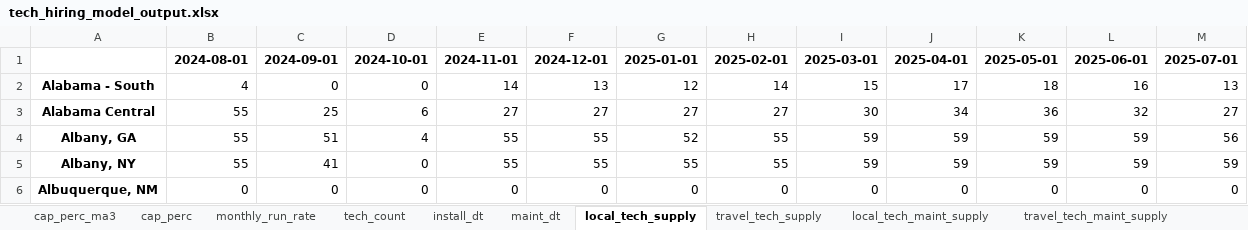
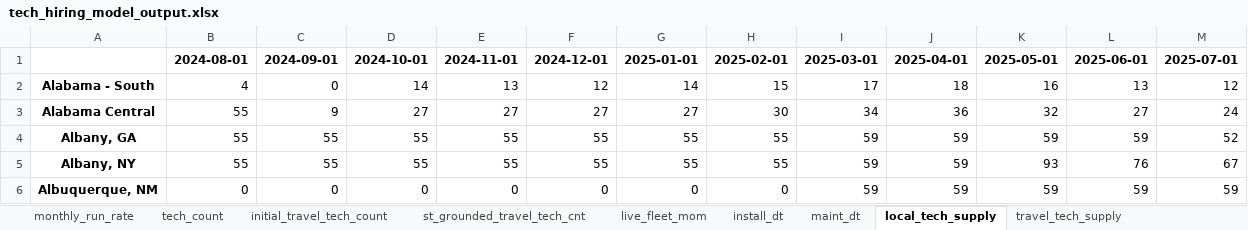
Before and after one commit to djdawkins-flock/binder-tech-hiring, an Excel workbook: output/tech_hiring_model_output.xlsx, sheet local_tech_supply, drawn as a sheet; only a part is shown; values as stored, in another font and other column widths than the file's, no borders; the diff covers the shown part only; the diff names each change by its address in the sheet, - before the commit and + after, or states it on an @@ line.

```diff
--- a/output/tech_hiring_model_output.xlsx (sheet local_tech_supply)
+++ b/output/tech_hiring_model_output.xlsx (sheet local_tech_supply)
-sheet tab: cap_perc_ma3
-sheet tab: cap_perc
+sheet tab: initial_travel_tech_count
+sheet tab: st_grounded_travel_tech_cnt
+sheet tab: live_fleet_mom
-D2: 0
+D2: 14
-E2: 14
+E2: 13
-F2: 13
+F2: 12
-G2: 12
+G2: 14
-H2: 14
+H2: 15
-I2: 15
+I2: 17
-J2: 17
+J2: 18
-K2: 18
+K2: 16
-L2: 16
+L2: 13
-M2: 13
+M2: 12
-C3: 25
+C3: 9
-D3: 6
+D3: 27
-H3: 27
+H3: 30
-I3: 30
+I3: 34
-J3: 34
+J3: 36
-K3: 36
+K3: 32
-L3: 32
+L3: 27
-M3: 27
+M3: 24
-C4: 51
+C4: 55
-D4: 4
+D4: 55
-G4: 52
+G4: 55
-M4: 56
+M4: 52
-C5: 41
+C5: 55
-D5: 0
+D5: 55
-K5: 59
+K5: 93
-L5: 59
+L5: 76
-M5: 59
+M5: 67
-I6: 0
+I6: 59
-J6: 0
+J6: 59
-K6: 0
+K6: 59
-L6: 0
+L6: 59
-M6: 0
+M6: 59
```
Also changed, not shown: 1 added row and 616 edited cells elsewhere in this sheet, sheet st_grounded_travel_tech_capacity, sheet unmet_install_dt, sheet internal_tech_supply, sheet external_tech_supply, sheet internal_maint_tech_supply, sheet local_tech_maint_supply, 7 more sheets, other sheet tabs, 3 other files.
